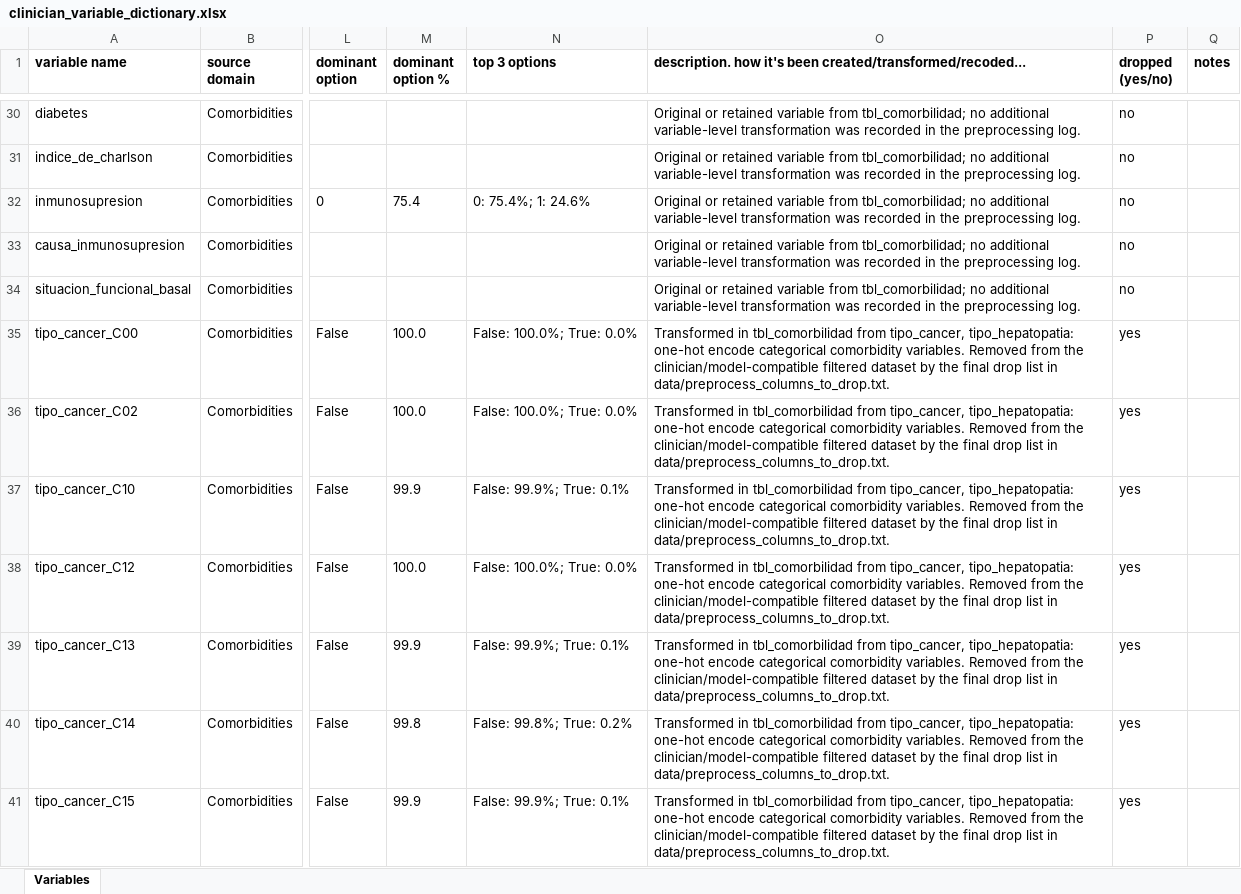
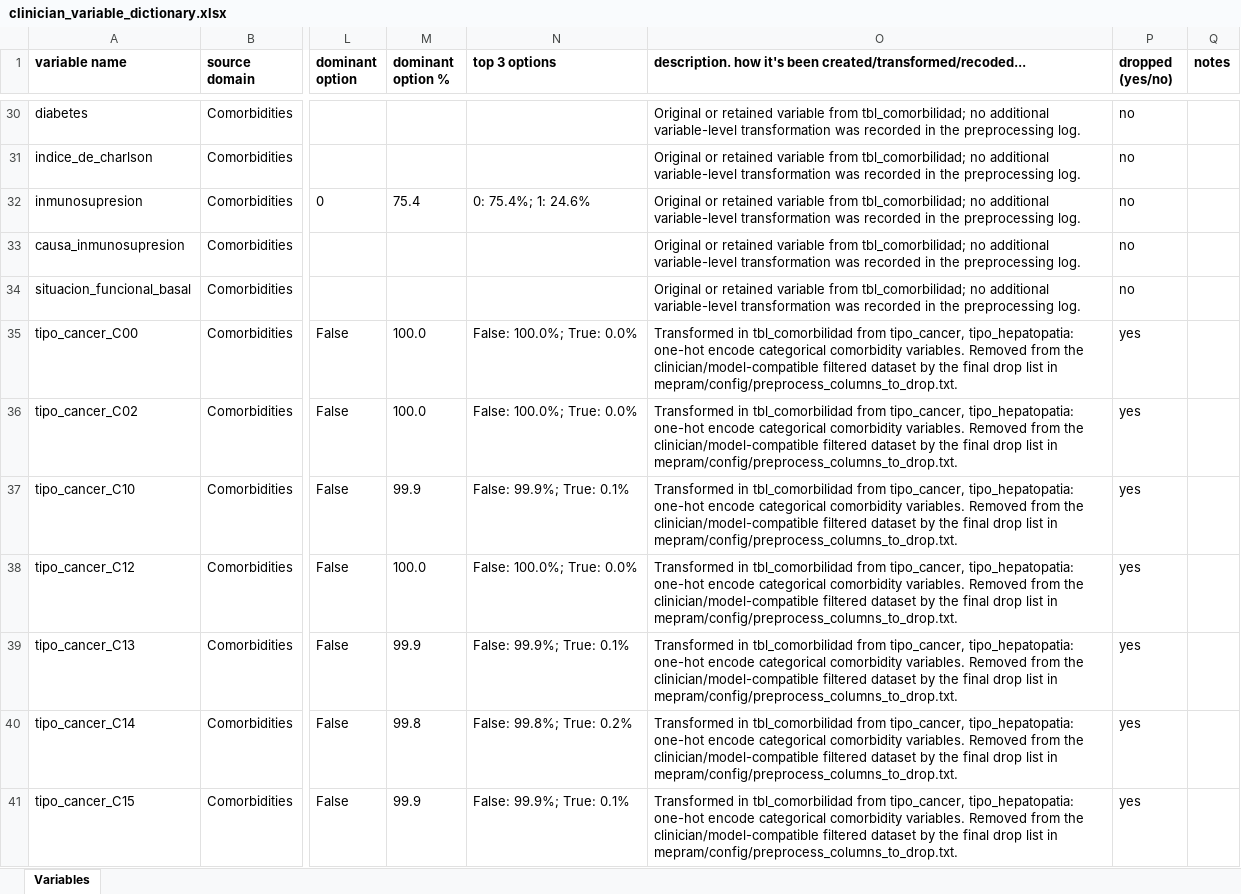
Before and after one commit to BU-ISCIII/bd-tools, an Excel workbook: mepram/preprocessing_report/tables/clinician_variable_dictionary.xlsx, sheet Variables, drawn as a sheet; only a part is shown, gaps mark what is left out; values as stored, in another font and other column widths than the file's, no borders; the diff covers the shown part only; the diff names each change by its address in the sheet, - before the commit and + after, or states it on an @@ line.

Commit message:
Update preprocessing report outputs

```diff
--- a/mepram/preprocessing_report/tables/clinician_variable_dictionary.xlsx (sheet Variables)
+++ b/mepram/preprocessing_report/tables/clinician_variable_dictionary.xlsx (sheet Variables)
-O35:O41: …list in data/preprocess_columns_to_drop.txt.
+O35:O41: …list in mepram/config/preprocess_columns_to_drop.txt.
```
Also changed, not shown: 230 edited cells elsewhere in this sheet, 10 other files.
